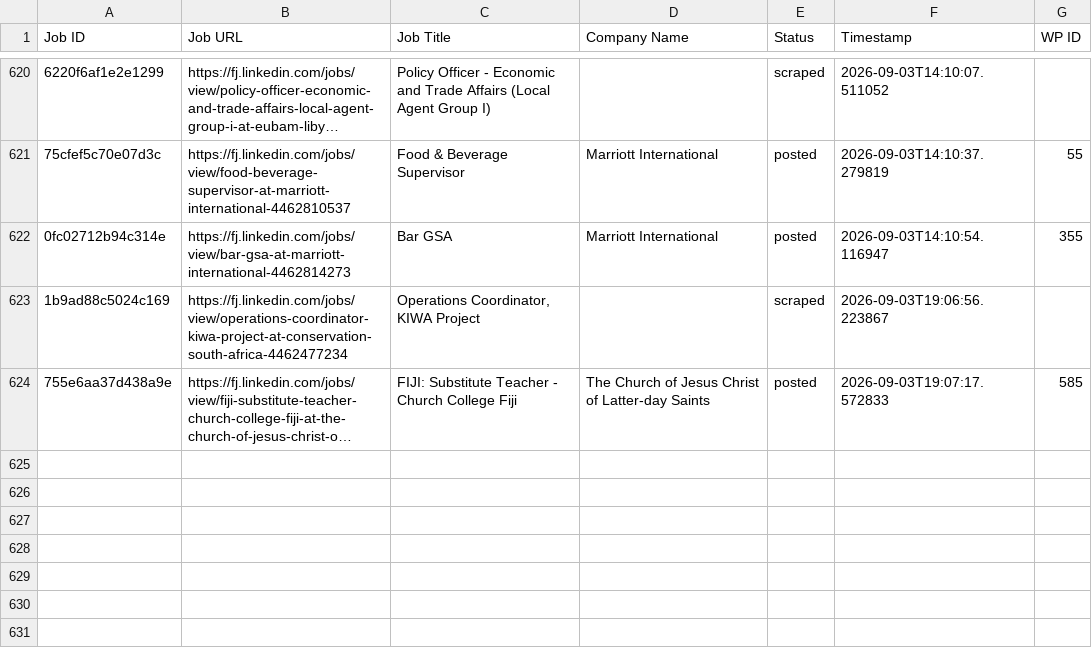
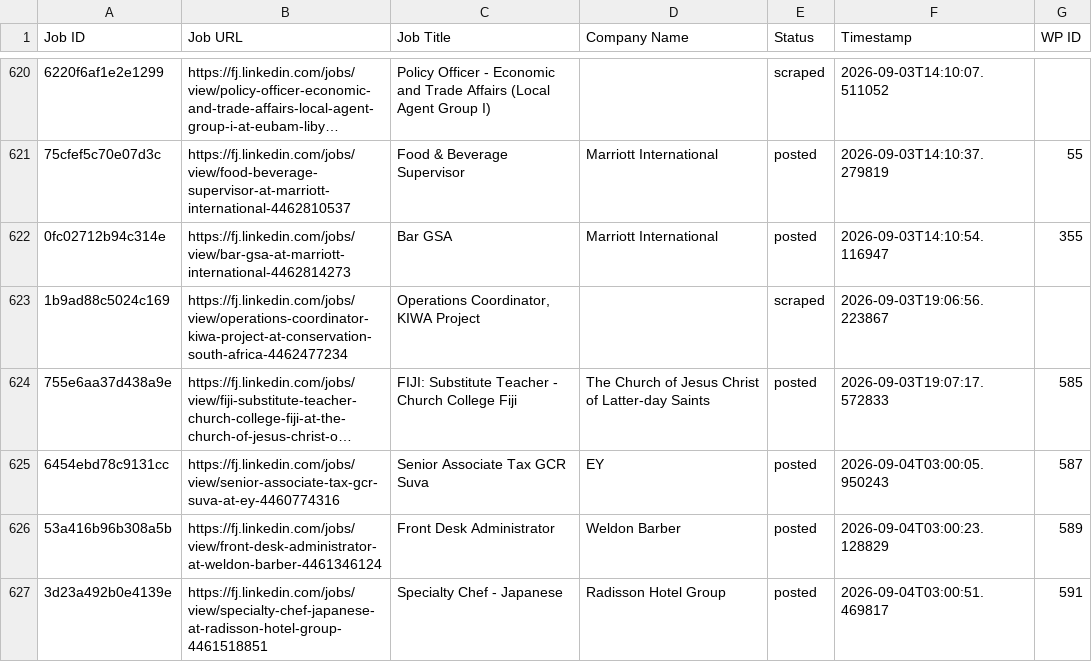
Before and after one commit to innovationinc2000/fj, a CSV file: processed_jobs.csv, drawn as a sheet; only a part is shown, gaps mark what is left out; long unchanged cells end in …; the diff names each change by its address in the sheet, - before the commit and + after, or states it on an @@ line.

```diff
--- a/processed_jobs.csv
+++ b/processed_jobs.csv
+row 625: 6454ebd78c9131cc | https://fj.linkedin.com/jobs/view/senior-associate-tax-gcr-suva-at-ey-4460774316 | Senior Associate Tax GCR Suva | EY | posted | 2026-09-04T03:00:05.950243 | 587
+row 626: 53a416b96b308a5b | https://fj.linkedin.com/jobs/view/front-desk-administrator-at-weldon-barber-4461346124 | Front Desk Administrator | Weldon Barber | posted | 2026-09-04T03:00:23.128829 | 589
+row 627: 3d23a492b0e4139e | https://fj.linkedin.com/jobs/view/specialty-chef-japanese-at-radisson-hotel-group-4461518851 | Specialty Chef - Japanese | Radisson Hotel Group | posted | 2026-09-04T03:00:51.469817 | 591
```
